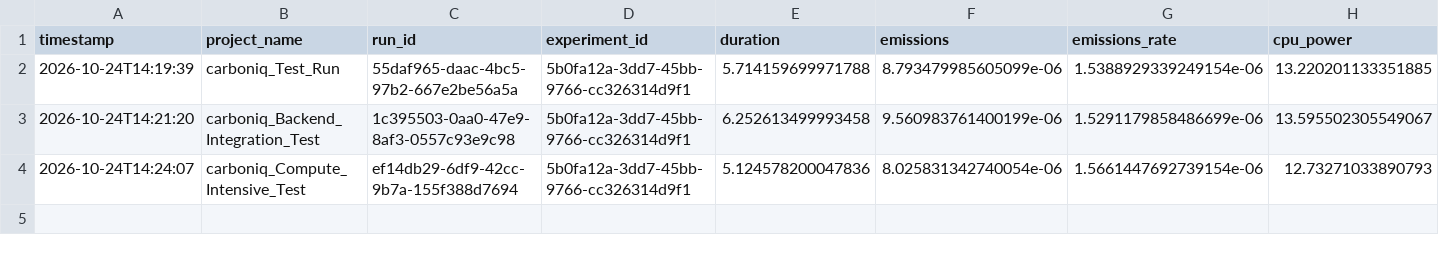
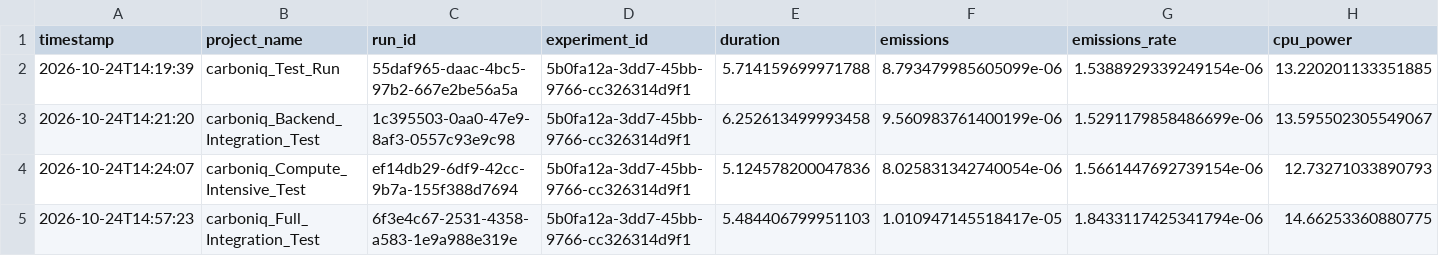
Before and after one commit to Atharvasp333/CarbonIQ, a CSV file: cli/measurements/emissions.csv, drawn as a sheet; only a part is shown; rows hold the shown columns only; the diff names each change by its address in the sheet, - before the commit and + after, or states it on an @@ line.

Commit message:
Complete integration: CLI + AWS S3 + Electricity Maps + Database
- Updated S3 fetcher to handle nested folder structures with pagination
- Added list_available_csvs function for browsing S3 files
- Integrated Electricity Maps API into CLI (replacing Carbon Aware SDK)
- Fixed backend .env.local spacing issues
- Updated CLI to support AWS region carbon intensity checks
- All CLI-to-backend integration tested and working
- Fixed compute_intensive sample workload
- Ready for AWS CUR data processing

```diff
--- a/cli/measurements/emissions.csv
+++ b/cli/measurements/emissions.csv
+row 5: 2026-10-24T14:57:23 | carboniq_Full_Integration_Test | 6f3e4c67-2531-4358-a583-1e9a988e319e | 5b0fa12a-3dd7-45bb-9766-cc326314d9f1 | 5.484406799951103 | 1.010947145518417e-05 | 1.8433117425341794e-06 | 14.66253360880775
```
Also changed, not shown: 6 other files.
